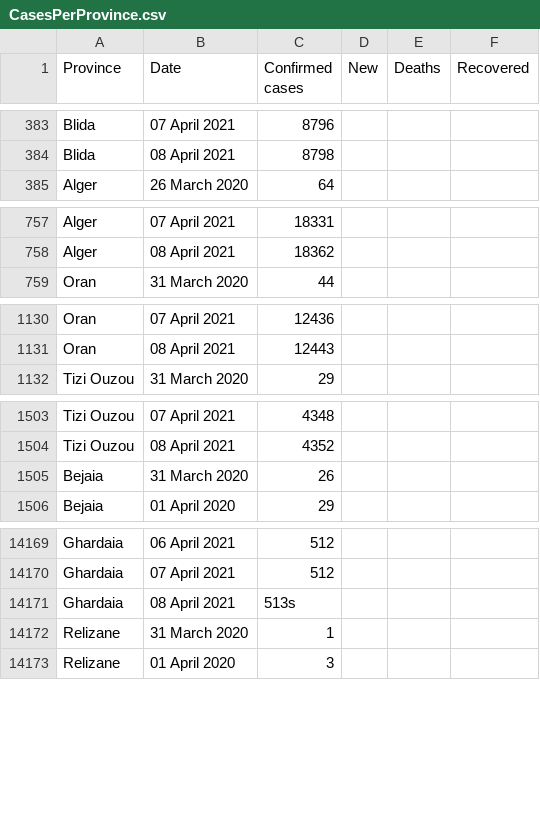
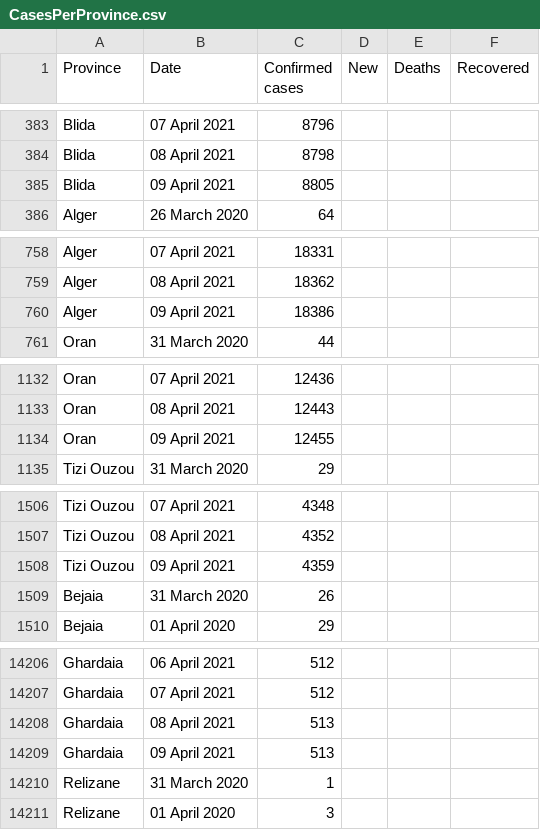
Before and after one commit to imadedd/COVID19Algeria, a CSV file: data/CasesPerProvince.csv, drawn as a sheet; only a part is shown, gaps mark what is left out; the diff covers the shown part only.

Commit message:
"CasesDailyUpdates" CSV file update until 9 April 2021 at 20.27 pm "CasesPerProvicne" CSV file update until 9 April 2021 at 20.27 pm

```diff
--- a/data/CasesPerProvince.csv
+++ b/data/CasesPerProvince.csv
@@ -384,2 +384,3 @@ Blida,07 April 2021,8796,,,
 Blida,08 April 2021,8798,,,
+Blida,09 April 2021,8805,,,
 Alger,26 March 2020,64,,,
@@ -758,2 +759,3 @@ Alger,07 April 2021,18331,,,
 Alger,08 April 2021,18362,,,
+Alger,09 April 2021,18386,,,
 Oran,31 March 2020,44,,,
@@ -1131,2 +1133,3 @@ Oran,07 April 2021,12436,,,
 Oran,08 April 2021,12443,,,
+Oran,09 April 2021,12455,,,
 Tizi Ouzou,31 March 2020,29,,,
@@ -1504,2 +1507,3 @@ Tizi Ouzou,07 April 2021,4348,,,
 Tizi Ouzou,08 April 2021,4352,,,
+Tizi Ouzou,09 April 2021,4359,,,
 Bejaia,31 March 2020,26,,,
@@ -14170,3 +14207,4 @@ Ghardaia,06 April 2021,512,,,
 Ghardaia,07 April 2021,512,,,
-Ghardaia,08 April 2021,513s,,,
+Ghardaia,08 April 2021,513,,,
+Ghardaia,09 April 2021,513,,,
 Relizane,31 March 2020,1,,,
```
Also changed, not shown: 43 added rows elsewhere in this file.
